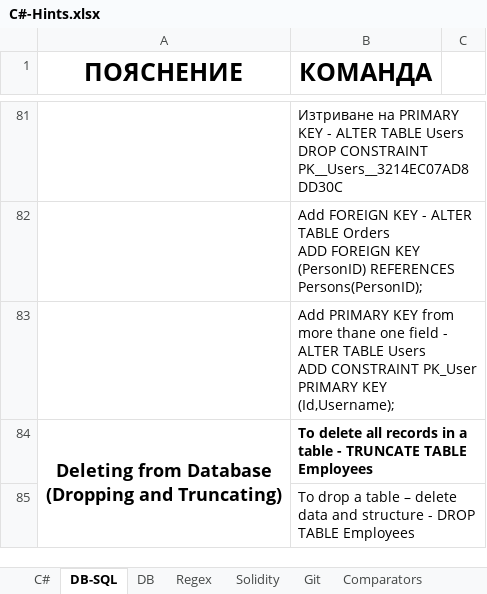
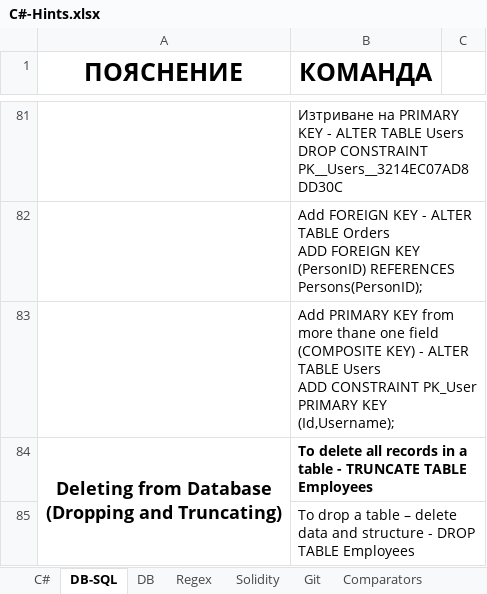
Before and after one commit to vladosfi/SoftUni, an Excel workbook: C#-Hints.xlsx, sheet DB-SQL, drawn as a sheet; only a part is shown, gaps mark what is left out; values as stored, in another font and other column widths than the file's, no borders; the diff names each change by its address in the sheet, - before the commit and + after, or states it on an @@ line.

```diff
--- a/C#-Hints.xlsx (sheet DB-SQL)
+++ b/C#-Hints.xlsx (sheet DB-SQL)
-B83 (КОМАНДА): …one field - ALTER…
+B83 (КОМАНДА): …one field (COMPOSITE KEY) - ALTER…
```
Also changed, not shown: 1 other file.
